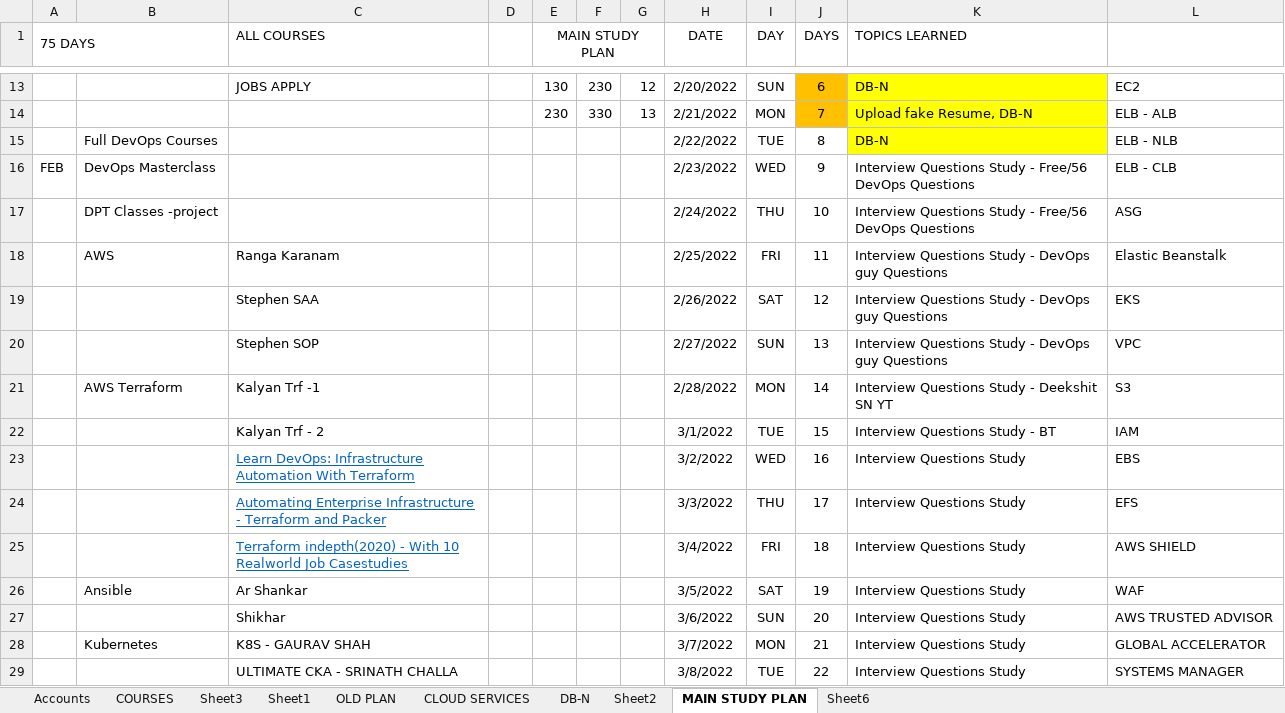
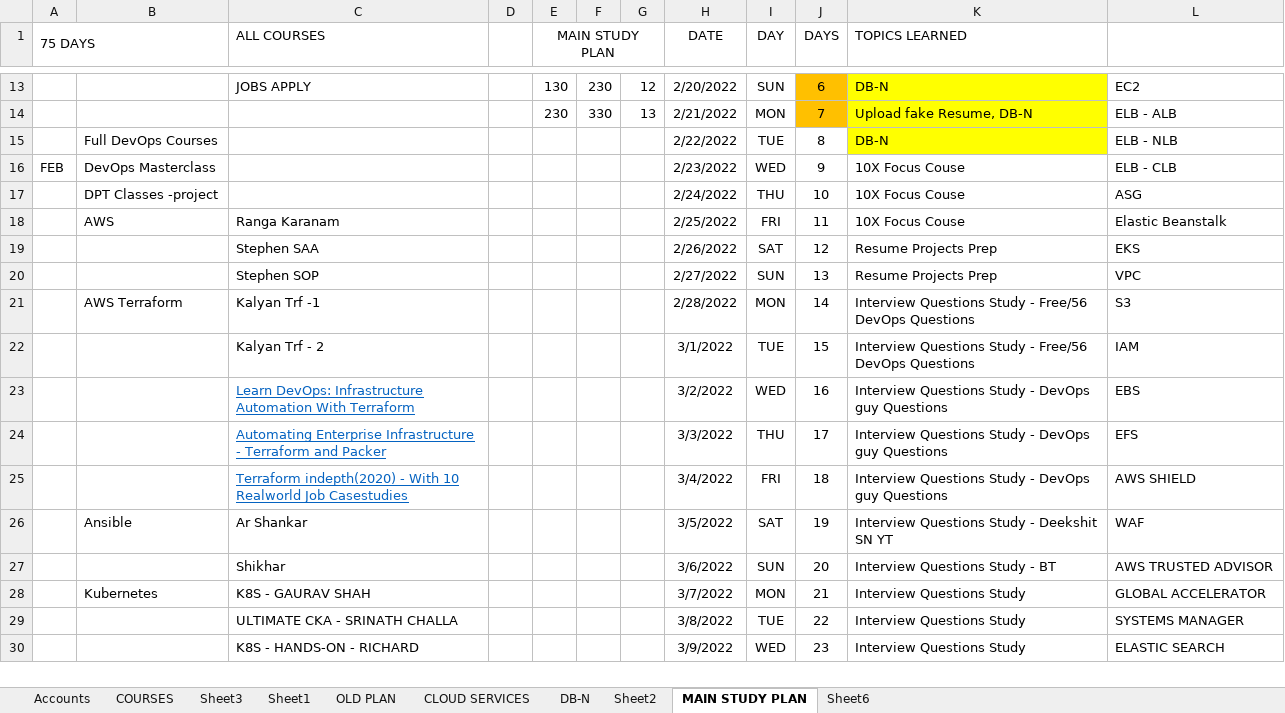
Before and after one commit to avardhineni/DevOps-Projects, an Excel workbook: avk_resume/AVK_DevOps_Plan1.xlsx, sheet MAIN STUDY PLAN, drawn as a sheet; only a part is shown, gaps mark what is left out; the shorter side is filled out with more unchanged rows; values as stored, in another font and other column widths than the file's, no borders; the diff covers the shown part only; the diff names each change by its address in the sheet, - before the commit and + after, or states it on an @@ line.

```diff
--- a/avk_resume/AVK_DevOps_Plan1.xlsx (sheet MAIN STUDY PLAN)
+++ b/avk_resume/AVK_DevOps_Plan1.xlsx (sheet MAIN STUDY PLAN)
-K16:K17 (TOPICS LEARNED): Interview Questions Study - Free/56 DevOps Questions
+K16:K17 (TOPICS LEARNED): 10X Focus Couse
-K18 (TOPICS LEARNED): Interview Questions Study - DevOps guy Questions
+K18 (TOPICS LEARNED): 10X Focus Couse
-K19:K20 (TOPICS LEARNED): Interview Questions Study - DevOps guy Questions
+K19:K20 (TOPICS LEARNED): Resume Projects Prep
-K21 (TOPICS LEARNED): …Study - Deekshit SN YT
+K21 (TOPICS LEARNED): …Study - Free/56 DevOps Questions
-K22 (TOPICS LEARNED): Interview Questions Study - BT
+K22 (TOPICS LEARNED): Interview Questions Study - Free/56 DevOps Questions
-K23:K25 (TOPICS LEARNED): Interview Questions Study
+K23:K25 (TOPICS LEARNED): Interview Questions Study - DevOps guy Questions
-K26 (TOPICS LEARNED): Interview Questions Study
+K26 (TOPICS LEARNED): Interview Questions Study - Deekshit SN YT
-K27 (TOPICS LEARNED): Interview Questions Study
+K27 (TOPICS LEARNED): Interview Questions Study - BT
```
Also changed, not shown: 23 edited cells elsewhere in this sheet, sheet Sheet6.
